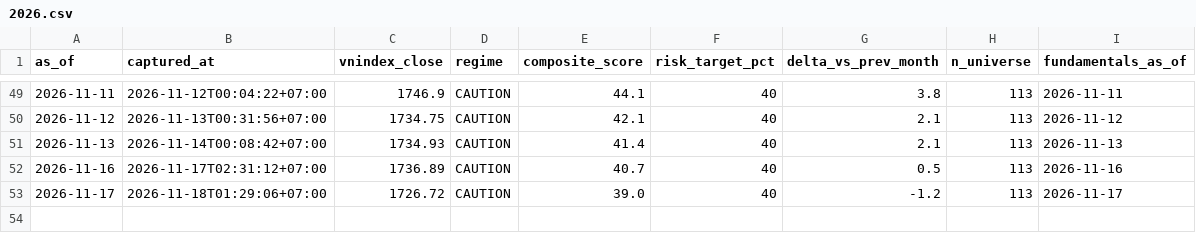
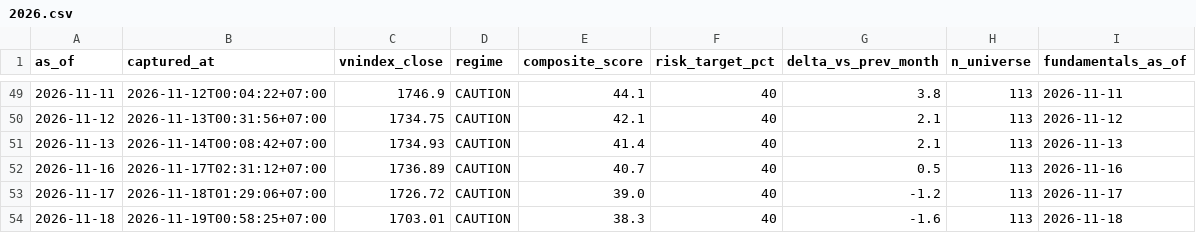
Before and after one commit to PTHAICAP/pthai-pit, a CSV file: pit/market/2026.csv, drawn as a sheet; only a part is shown, gaps mark what is left out.

```diff
--- a/pit/market/2026.csv
+++ b/pit/market/2026.csv
@@ -53 +53,2 @@ as_of,captured_at,vnindex_close,regime,composite_score,risk_target_pct,delta_vs_
 2026-11-17,2026-11-18T01:29:06+07:00,1726.72,CAUTION,39.0,40,-1.2,113,2026-11-17
+2026-11-18,2026-11-19T00:58:25+07:00,1703.01,CAUTION,38.3,40,-1.6,113,2026-11-18
```
Also changed, not shown: pit/MANIFEST.csv, 6 other files.
